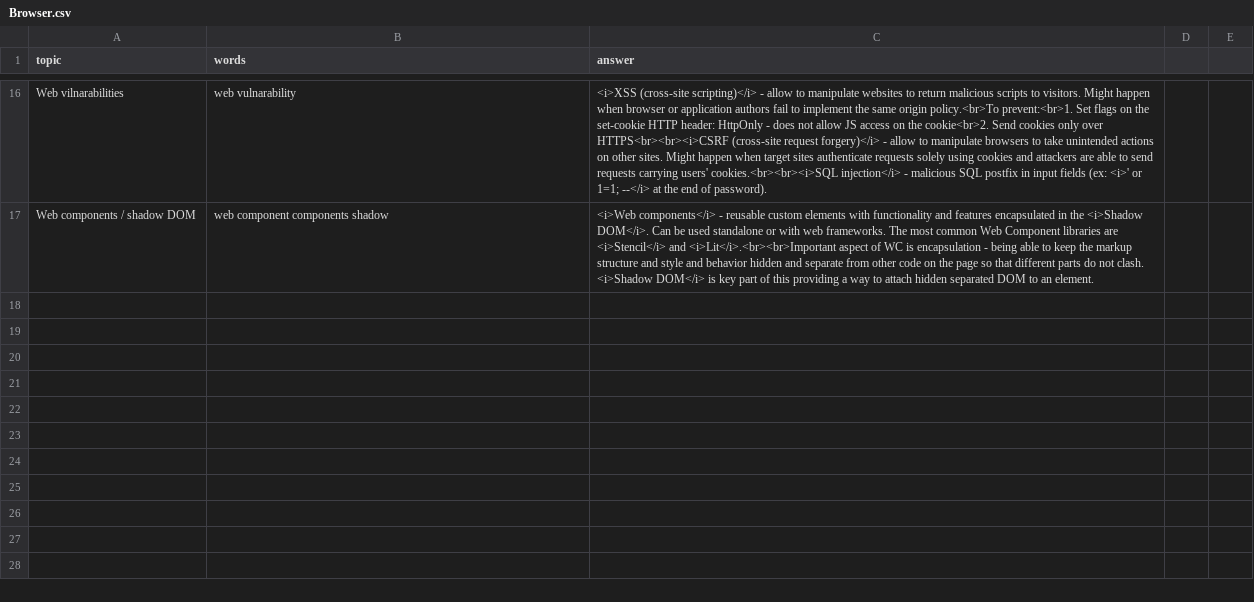
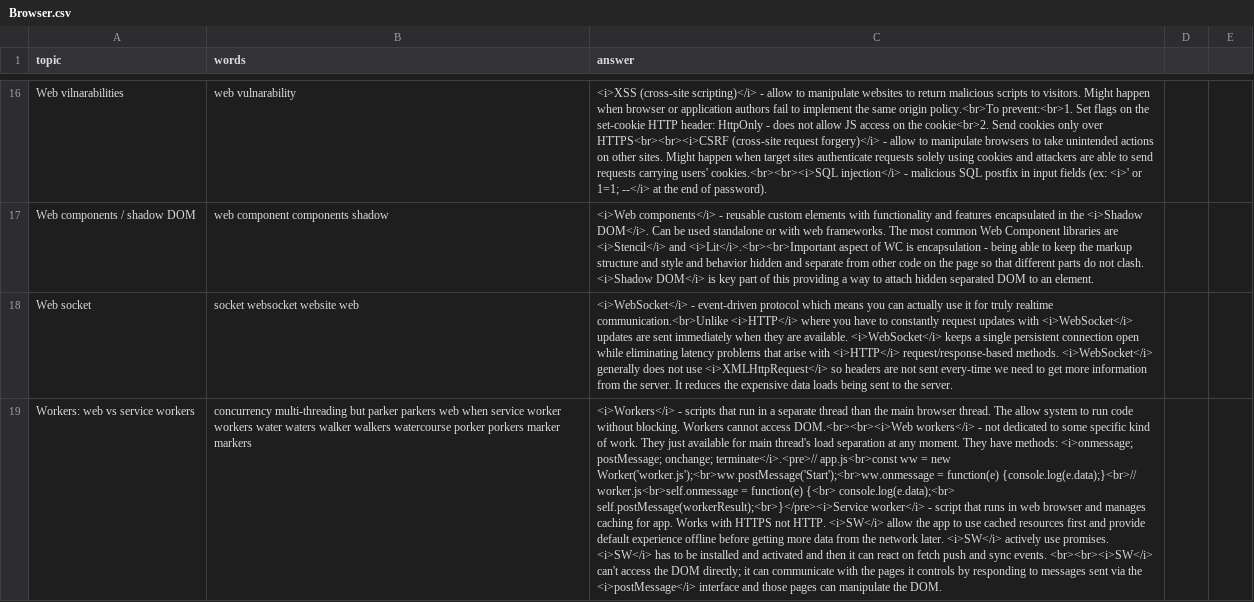
Before and after one commit to DzmitryAlifer/tech-interview-helper, a CSV file: src/assets/Browser.csv, drawn as a sheet; only a part is shown, gaps mark what is left out; the diff names each change by its address in the sheet, - before the commit and + after, or states it on an @@ line.

```diff
--- a/src/assets/Browser.csv
+++ b/src/assets/Browser.csv
+row 18: Web socket | socket websocket website web | <i>WebSocket</i> - event-driven protocol which means you can actually use it for truly realtime communication.<br>Unlike <i>HTTP</i> where you have to constantly request updates with <i>WebSocket</i> updates are sent immediately when they are available. <i>WebSocket</i> keeps a single persistent connection open while eliminating latency problems that arise with <i>HTTP</i> request/response-based methods. <i>WebSocket</i> generally does not use <i>XMLHttpRequest</i> so headers are not sent every-time we need to get more information from the server. It reduces the expensive data loads being sent to the server.
+row 19: Workers: web vs service workers | concurrency multi-threading but parker parkers web when service worker workers water waters walker walkers watercourse porker porkers marker markers | <i>Workers</i> - scripts that run in a separate thread than the main browser thread. The allow system to run code without blocking. Workers cannot access DOM.<br><br><i>Web workers</i> - not dedicated to some specific kind of work. They just available for main thread's load separation at any moment. They have methods: <i>onmessage; postMessage; onchange; terminate</i>.<pre>// app.js<br>const ww = new Worker('worker.js');<br>ww.postMessage('Start');<br>ww.onmessage = function(e) {console.log(e.data);}<br>// worker.js<br>self.onmessage = function(e) {<br> console.log(e.data);<br> self.postMessage(workerResult);<br>}</pre><i>Service worker</i> - script that runs in web browser and manages caching for app. Works with HTTPS not HTTP. <i>SW</i> allow the app to use cached resources first and provide default experience offline before getting more data from the network later. <i>SW</i> actively use promises. <i>SW</i> has to be installed and activated and then it can react on fetch push and sync events. <br><br><i>SW</i> can't access the DOM directly; it can communicate with the pages it controls by responding to messages sent via the <i>postMessage</i> interface and those pages can manipulate the DOM.
```
Also changed, not shown: src/assets/JavaScript.csv.
